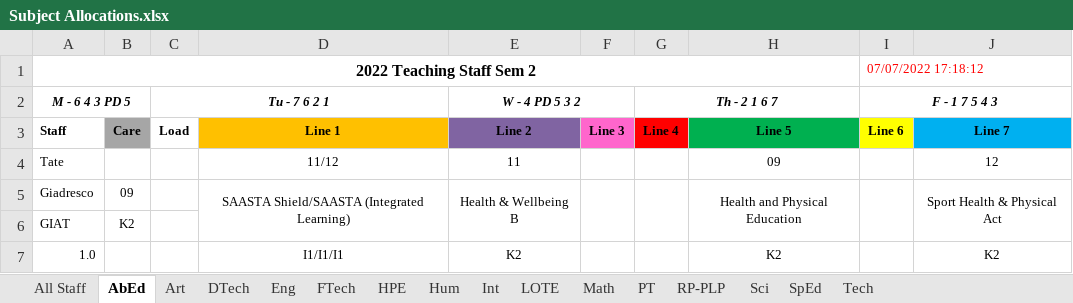
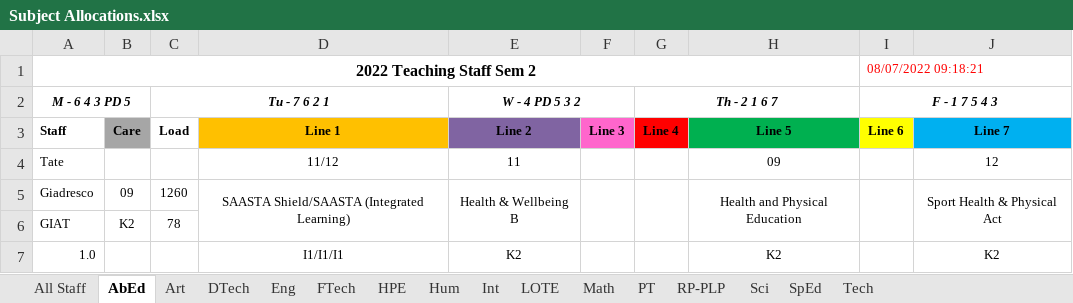
Before and after one commit to MrEldridge22/timetabling, an Excel workbook: Subject Allocations.xlsx, sheet AbEd, drawn as a sheet; values as stored, in another font and other column widths than the file's, no borders; the diff names each change by its address in the sheet, - before the commit and + after, or states it on an @@ line.

```diff
--- a/Subject Allocations.xlsx (sheet AbEd)
+++ b/Subject Allocations.xlsx (sheet AbEd)
-I1 (F - 1 7 5 4 3): 07/07/2022 17:18:12
+I1 (F - 1 7 5 4 3): 08/07/2022 09:18:21
-C5 (Tu - 7 6 2 1): (empty)
+C5 (Tu - 7 6 2 1): 1260
-C6 (Tu - 7 6 2 1): (empty)
+C6 (Tu - 7 6 2 1): 78
```
Also changed, not shown: sheet All Staff, sheet Eng, sheet SpEd, sheet HPE, sheet Math, sheet Hum, 9 more sheets, 5 other files.
